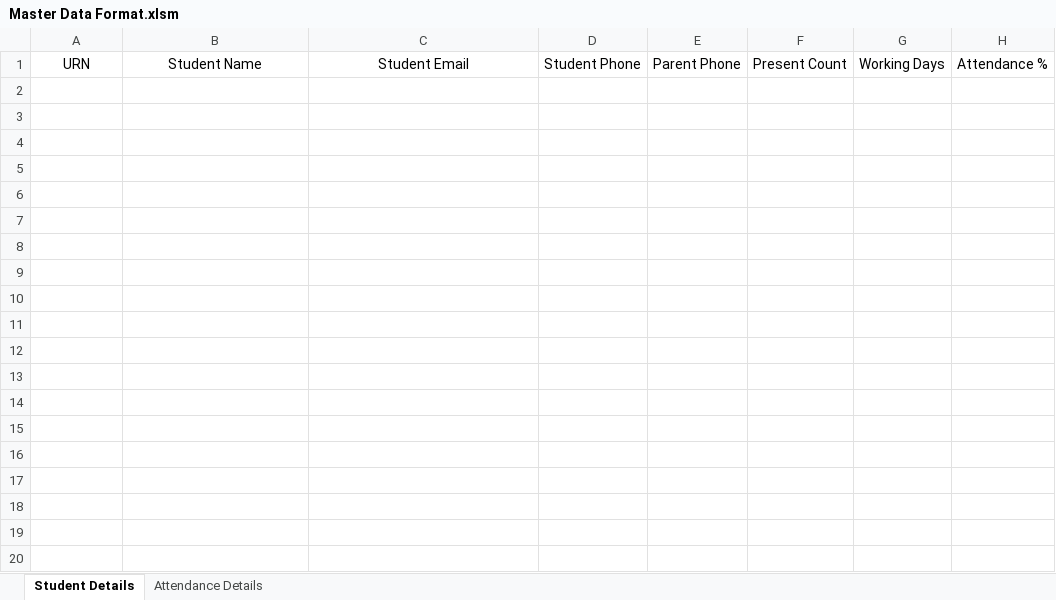
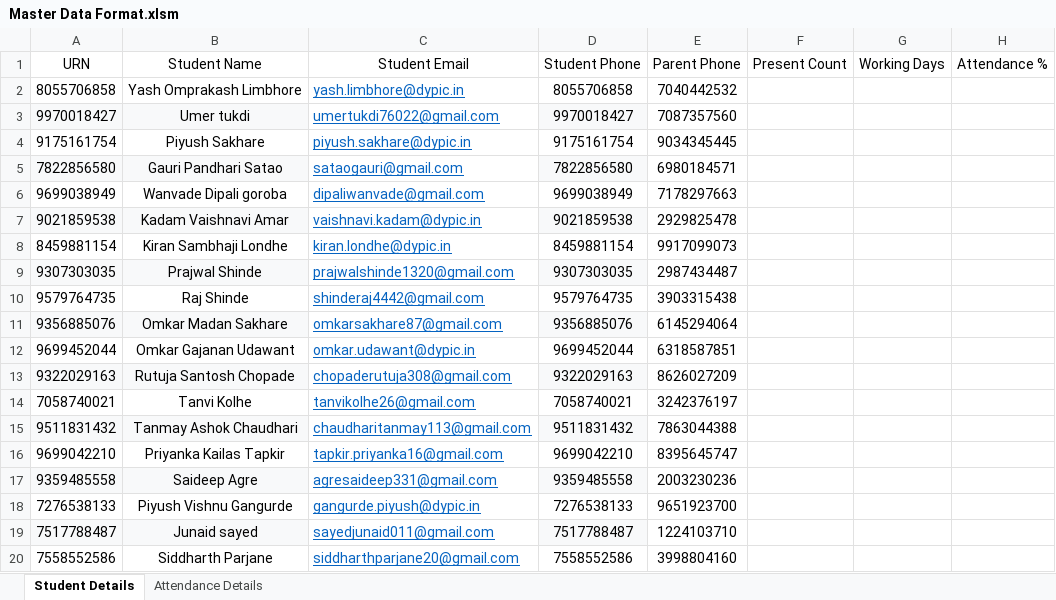
Before and after one commit to sahasmgawade-code/Attendance-Management-System, an Excel workbook: Master Data Format.xlsm, sheet Student Details, drawn as a sheet; only a part is shown; values as stored, in another font and other column widths than the file's, no borders; the diff covers the shown part only; the diff names each change by its address in the sheet, - before the commit and + after, or states it on an @@ line.

```diff
--- a/Master Data Format.xlsm (sheet Student Details)
+++ b/Master Data Format.xlsm (sheet Student Details)
+row 2: 8055706858 | Yash Omprakash Limbhore | yash.limbhore@dypic.in | 8055706858 | 7040442532
+row 3: 9970018427 | Umer tukdi | umertukdi76022@gmail.com | 9970018427 | 7087357560
+row 4: 9175161754 | Piyush Sakhare | piyush.sakhare@dypic.in | 9175161754 | 9034345445
+row 5: 7822856580 | Gauri Pandhari Satao | sataogauri@gmail.com | 7822856580 | 6980184571
+row 6: 9699038949 | Wanvade Dipali goroba | dipaliwanvade@gmail.com | 9699038949 | 7178297663
+row 7: 9021859538 | Kadam Vaishnavi Amar | vaishnavi.kadam@dypic.in | 9021859538 | 2929825478
+row 8: 8459881154 | Kiran Sambhaji Londhe | kiran.londhe@dypic.in | 8459881154 | 9917099073
+row 9: 9307303035 | Prajwal Shinde | prajwalshinde1320@gmail.com | 9307303035 | 2987434487
+row 10: 9579764735 | Raj Shinde | shinderaj4442@gmail.com | 9579764735 | 3903315438
+row 11: 9356885076 | Omkar Madan Sakhare | omkarsakhare87@gmail.com | 9356885076 | 6145294064
+row 12: 9699452044 | Omkar Gajanan Udawant | omkar.udawant@dypic.in | 9699452044 | 6318587851
+row 13: 9322029163 | Rutuja Santosh Chopade | chopaderutuja308@gmail.com | 9322029163 | 8626027209
+row 14: 7058740021 | Tanvi Kolhe | tanvikolhe26@gmail.com | 7058740021 | 3242376197
+row 15: 9511831432 | Tanmay Ashok Chaudhari | chaudharitanmay113@gmail.com | 9511831432 | 7863044388
+row 16: 9699042210 | Priyanka Kailas Tapkir | tapkir.priyanka16@gmail.com | 9699042210 | 8395645747
+row 17: 9359485558 | Saideep Agre | agresaideep331@gmail.com | 9359485558 | 2003230236
+row 18: 7276538133 | Piyush Vishnu Gangurde | gangurde.piyush@dypic.in | 7276538133 | 9651923700
+row 19: 7517788487 | Junaid sayed | sayedjunaid011@gmail.com | 7517788487 | 1224103710
+row 20: 7558552586 | Siddharth Parjane | siddharthparjane20@gmail.com | 7558552586 | 3998804160
```
Also changed, not shown: 194 added rows elsewhere in this sheet, sheet Attendance Details, 1 other file.
